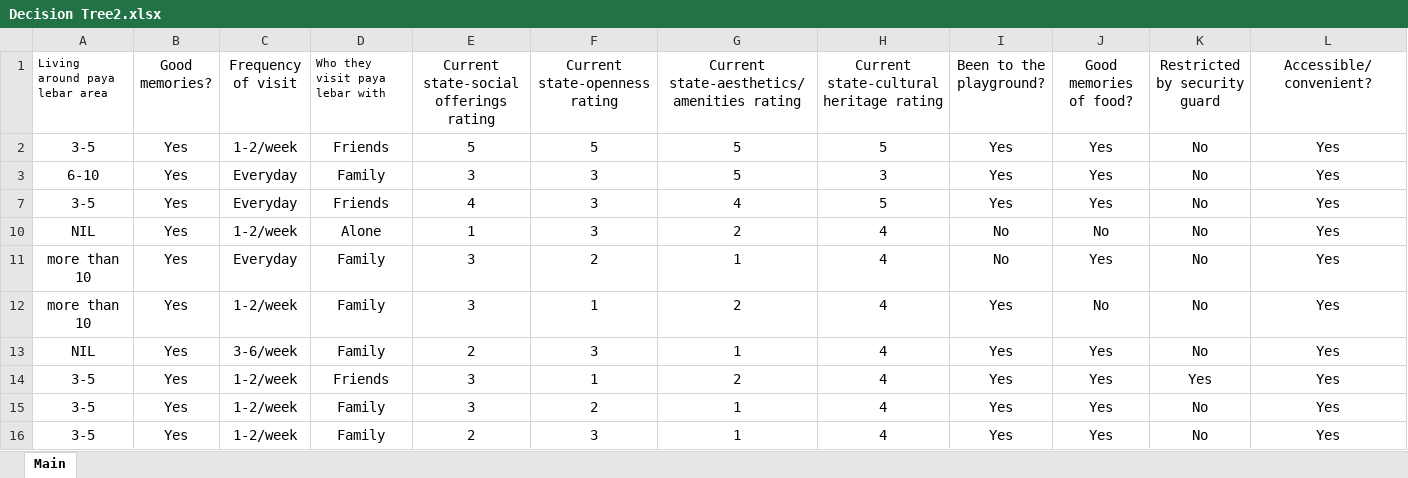
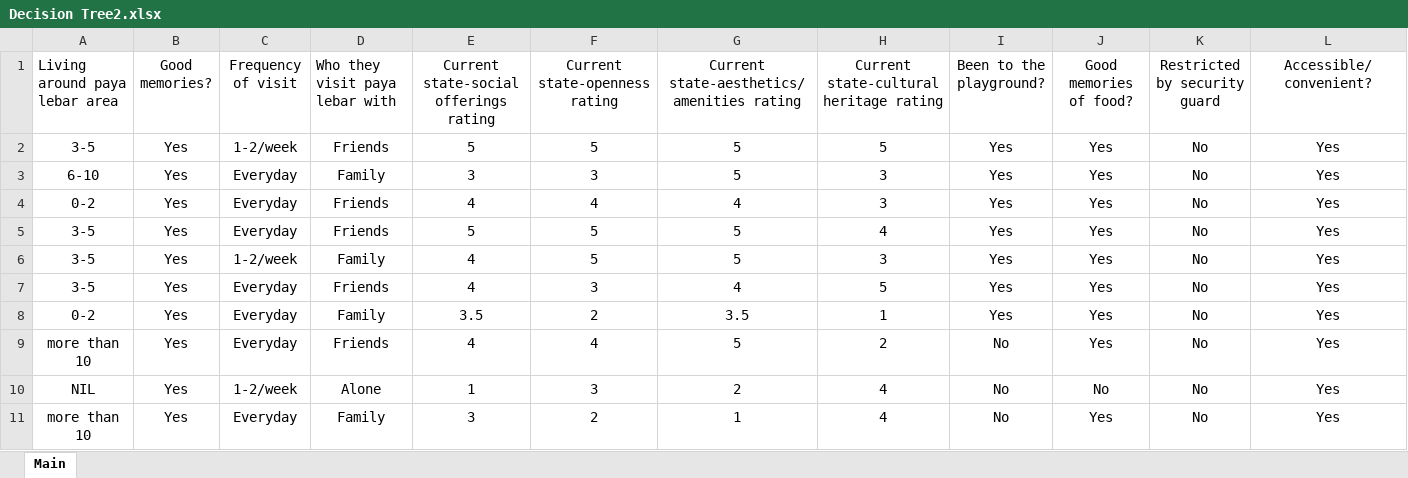
Before and after one commit to wanning-lee-2018/SMT202Proj, an Excel workbook: Decision Tree2.xlsx, sheet Main, drawn as a sheet; only a part is shown; the shorter side is filled out with more unchanged rows; values as stored, in another font and other column widths than the file's, no borders; rows hold the shown columns only; the diff covers the shown part only; the diff names each change by its address in the sheet, - before the commit and + after, or states it on an @@ line.

```diff
--- a/Decision Tree2.xlsx (sheet Main)
+++ b/Decision Tree2.xlsx (sheet Main)
@@ A1 text size: larger @@
@@ D1 text size: larger @@
@@ row 4 unhidden: 0-2 | Yes | Everyday | Friends | 4 | 4 | 4 | 3 | Yes | Yes | No | Yes @@
@@ row 5 unhidden: 3-5 | Yes | Everyday | Friends | 5 | 5 | 5 | 4 | Yes | Yes | No | Yes @@
@@ row 6 unhidden: 3-5 | Yes | 1-2/week | Family | 4 | 5 | 5 | 3 | Yes | Yes | No | Yes @@
@@ row 8 unhidden: 0-2 | Yes | Everyday | Family | 3.5 | 2 | 3.5 | 1 | Yes | Yes | No | Yes @@
@@ row 9 unhidden: more than 10 | Yes | Everyday | Friends | 4 | 4 | 5 | 2 | No | Yes | No | Yes @@
```
Also changed, not shown: 31 hidden or unhidden rows elsewhere in this sheet, 1 other file.
